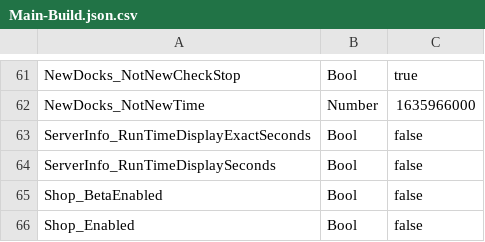
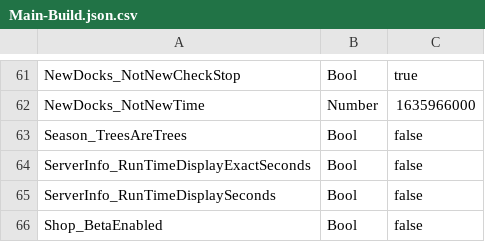
Before and after one commit to BOBDevStudio/RBAP-Flags, a CSV file: Main-Build.json.csv, drawn as a sheet; only a part is shown, gaps mark what is left out; the shorter side is filled out with more unchanged rows.

```diff
--- a/Main-Build.json.csv
+++ b/Main-Build.json.csv
@@ -62,2 +62,3 @@ NewDocks_NotNewCheckStop,Bool,true
 NewDocks_NotNewTime,Number,1635966000
+Season_TreesAreTrees,Bool,false
 ServerInfo_RunTimeDisplayExactSeconds,Bool,false
```
Also changed, not shown: Dev-Build-Overwrite.json.csv, Flags-List.csv, 8 other files.
